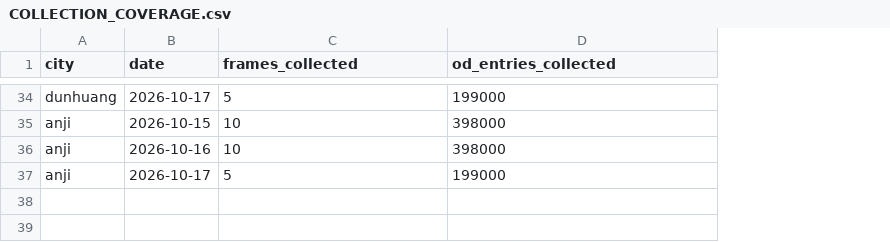
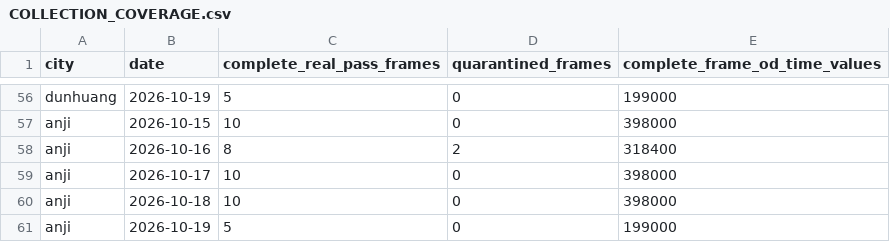
Before and after one commit to Lyz1116-FOUND/RealRoute-Bench, a CSV file: downloads/COLLECTION_COVERAGE.csv, drawn as a sheet; only a part is shown, gaps mark what is left out; addresses are those after the commit; the diff covers the shown part only; the diff names each change by its address in the sheet, - before the commit and + after, or states it on an @@ line.

```diff
--- a/downloads/COLLECTION_COVERAGE.csv
+++ b/downloads/COLLECTION_COVERAGE.csv
+column D (quarantined_frames), rows 56-57: 0 | 0; row 59: 0; row 61: 0
-C1: frames_collected
+C1: complete_real_pass_frames
-E1: od_entries_collected
+E1: complete_frame_od_time_values
-B56 (date): 2026-10-17
+B56 (date): 2026-10-19
+row 58: anji | 2026-10-16 | 8 | 2 | 318400
-B59 (date): 2026-10-16
+B59 (date): 2026-10-17
+row 60: anji | 2026-10-18 | 10 | 0 | 398000
-B61 (date): 2026-10-17
+B61 (date): 2026-10-19
```
Also changed, not shown: 22 added rows and 25 edited cells elsewhere in this file, 13 other files.
